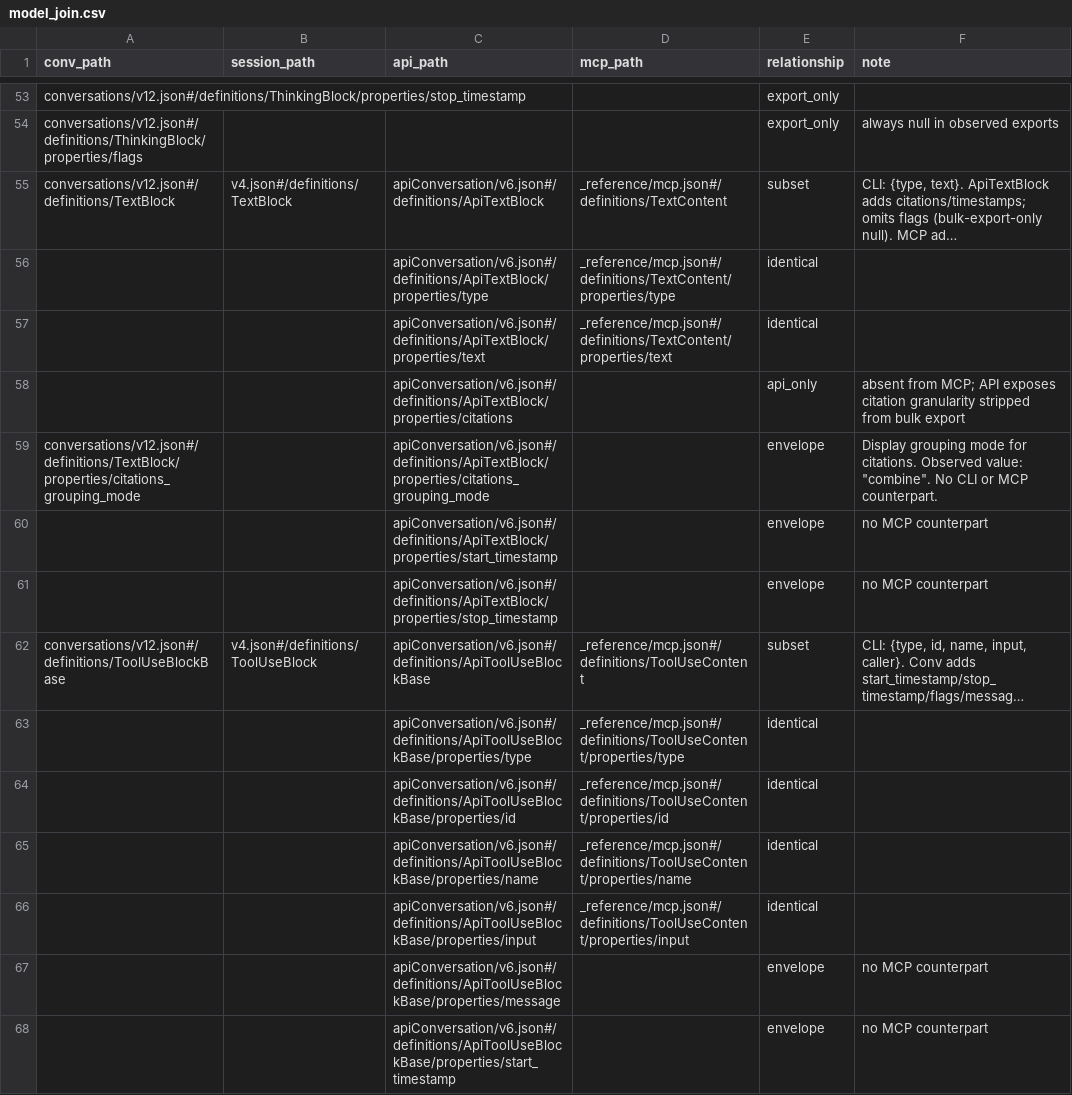
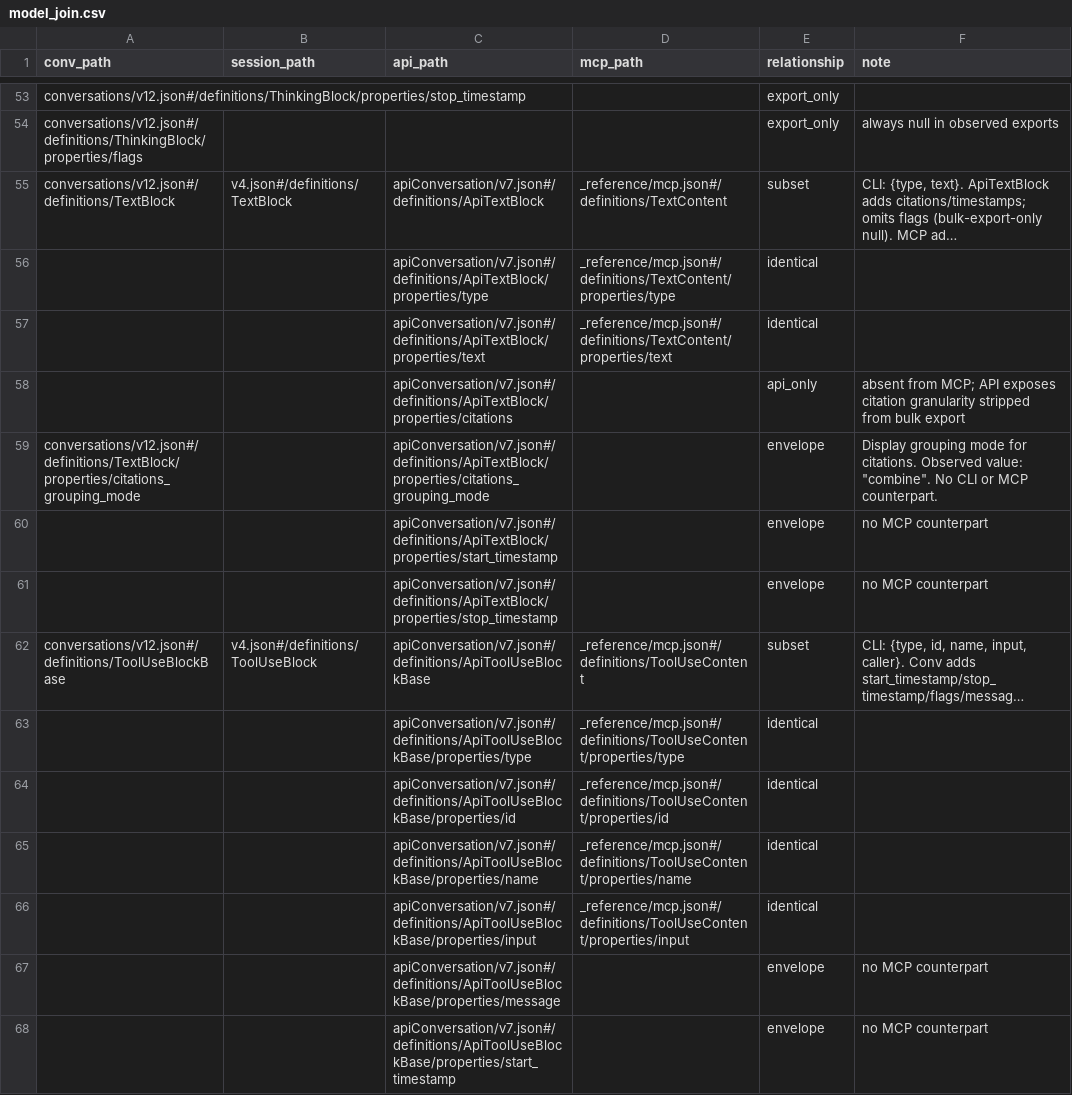
Before and after one commit to rpus/corpus-yoga, a CSV file: rsc/schema/model_join.csv, drawn as a sheet; only a part is shown, gaps mark what is left out; long unchanged cells end in …; the diff covers the shown part only; the diff names each change by its address in the sheet, - before the commit and + after, or states it on an @@ line.

```diff
--- a/rsc/schema/model_join.csv
+++ b/rsc/schema/model_join.csv
-C55 (api_path): apiConversation/v6.json#/definitions/ApiTextBlock
+C55 (api_path): apiConversation/v7.json#/definitions/ApiTextBlock
-C56 (api_path): apiConversation/v6.json#/definitions/ApiTextBlock/properties/type
+C56 (api_path): apiConversation/v7.json#/definitions/ApiTextBlock/properties/type
-C57 (api_path): apiConversation/v6.json#/definitions/ApiTextBlock/properties/text
+C57 (api_path): apiConversation/v7.json#/definitions/ApiTextBlock/properties/text
-C58 (api_path): apiConversation/v6.json#/definitions/ApiTextBlock/properties/citations
+C58 (api_path): apiConversation/v7.json#/definitions/ApiTextBlock/properties/citations
-C59 (api_path): apiConversation/v6.json#/definitions/ApiTextBlock/properties/citations_grouping_mode
+C59 (api_path): apiConversation/v7.json#/definitions/ApiTextBlock/properties/citations_grouping_mode
-C60 (api_path): apiConversation/v6.json#/definitions/ApiTextBlock/properties/start_timestamp
+C60 (api_path): apiConversation/v7.json#/definitions/ApiTextBlock/properties/start_timestamp
-C61 (api_path): apiConversation/v6.json#/definitions/ApiTextBlock/properties/stop_timestamp
+C61 (api_path): apiConversation/v7.json#/definitions/ApiTextBlock/properties/stop_timestamp
-C62 (api_path): apiConversation/v6.json#/definitions/ApiToolUseBlockBase
+C62 (api_path): apiConversation/v7.json#/definitions/ApiToolUseBlockBase
-C63 (api_path): apiConversation/v6.json#/definitions/ApiToolUseBlockBase/properties/type
+C63 (api_path): apiConversation/v7.json#/definitions/ApiToolUseBlockBase/properties/type
-C64 (api_path): apiConversation/v6.json#/definitions/ApiToolUseBlockBase/properties/id
+C64 (api_path): apiConversation/v7.json#/definitions/ApiToolUseBlockBase/properties/id
-C65 (api_path): apiConversation/v6.json#/definitions/ApiToolUseBlockBase/properties/name
+C65 (api_path): apiConversation/v7.json#/definitions/ApiToolUseBlockBase/properties/name
-C66 (api_path): apiConversation/v6.json#/definitions/ApiToolUseBlockBase/properties/input
+C66 (api_path): apiConversation/v7.json#/definitions/ApiToolUseBlockBase/properties/input
-C67 (api_path): apiConversation/v6.json#/definitions/ApiToolUseBlockBase/properties/message
+C67 (api_path): apiConversation/v7.json#/definitions/ApiToolUseBlockBase/properties/message
-C68 (api_path): apiConversation/v6.json#/definitions/ApiToolUseBlockBase/properties/start_timestamp
+C68 (api_path): apiConversation/v7.json#/definitions/ApiToolUseBlockBase/properties/start_timestamp
```
Also changed, not shown: 33 edited cells elsewhere in this file, 5 other files.
